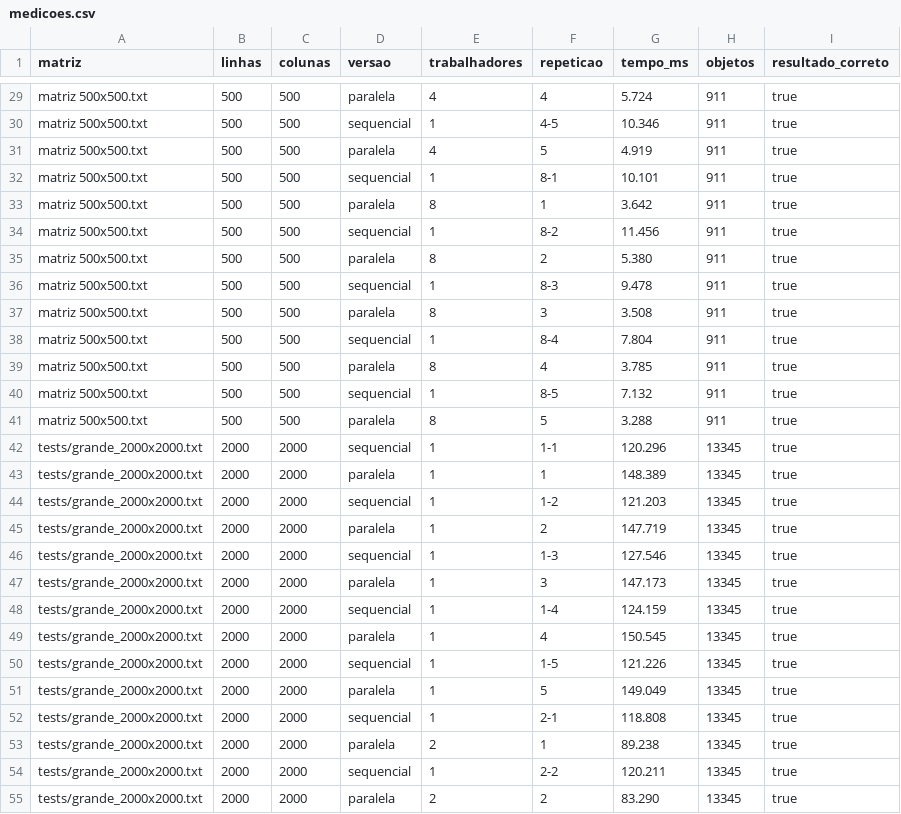
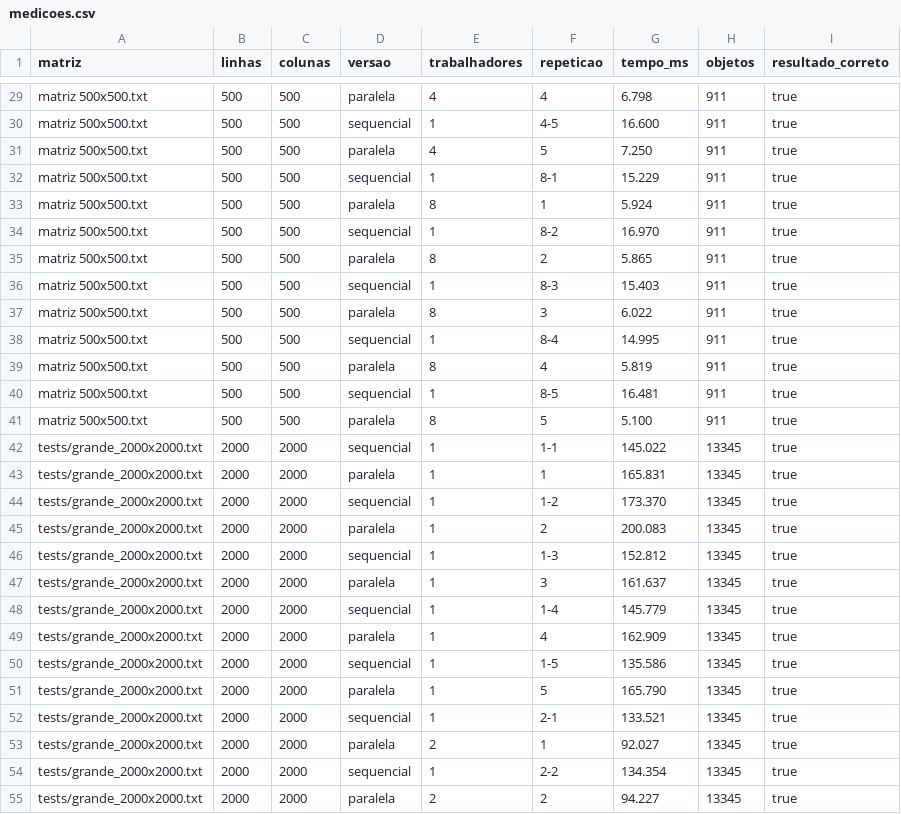
Before and after one commit to NullPointerKiller/sisop-t1, a CSV file: results/medicoes.csv, drawn as a sheet; only a part is shown, gaps mark what is left out; the diff covers the shown part only; the diff names each change by its address in the sheet, - before the commit and + after, or states it on an @@ line.

```diff
--- a/results/medicoes.csv
+++ b/results/medicoes.csv
-G29 (tempo_ms): 5.724
+G29 (tempo_ms): 6.798
-G30 (tempo_ms): 10.346
+G30 (tempo_ms): 16.600
-G31 (tempo_ms): 4.919
+G31 (tempo_ms): 7.250
-G32 (tempo_ms): 10.101
+G32 (tempo_ms): 15.229
-G33 (tempo_ms): 3.642
+G33 (tempo_ms): 5.924
-G34 (tempo_ms): 11.456
+G34 (tempo_ms): 16.970
-G35 (tempo_ms): 5.380
+G35 (tempo_ms): 5.865
-G36 (tempo_ms): 9.478
+G36 (tempo_ms): 15.403
-G37 (tempo_ms): 3.508
+G37 (tempo_ms): 6.022
-G38 (tempo_ms): 7.804
+G38 (tempo_ms): 14.995
-G39 (tempo_ms): 3.785
+G39 (tempo_ms): 5.819
-G40 (tempo_ms): 7.132
+G40 (tempo_ms): 16.481
-G41 (tempo_ms): 3.288
+G41 (tempo_ms): 5.100
-G42 (tempo_ms): 120.296
+G42 (tempo_ms): 145.022
-G43 (tempo_ms): 148.389
+G43 (tempo_ms): 165.831
-G44 (tempo_ms): 121.203
+G44 (tempo_ms): 173.370
-G45 (tempo_ms): 147.719
+G45 (tempo_ms): 200.083
-G46 (tempo_ms): 127.546
+G46 (tempo_ms): 152.812
-G47 (tempo_ms): 147.173
+G47 (tempo_ms): 161.637
-G48 (tempo_ms): 124.159
+G48 (tempo_ms): 145.779
-G49 (tempo_ms): 150.545
+G49 (tempo_ms): 162.909
-G50 (tempo_ms): 121.226
+G50 (tempo_ms): 135.586
-G51 (tempo_ms): 149.049
+G51 (tempo_ms): 165.790
-G52 (tempo_ms): 118.808
+G52 (tempo_ms): 133.521
-G53 (tempo_ms): 89.238
+G53 (tempo_ms): 92.027
-G54 (tempo_ms): 120.211
+G54 (tempo_ms): 134.354
-G55 (tempo_ms): 83.290
+G55 (tempo_ms): 94.227
```
Also changed, not shown: 53 edited cells elsewhere in this file, 2 other files.
